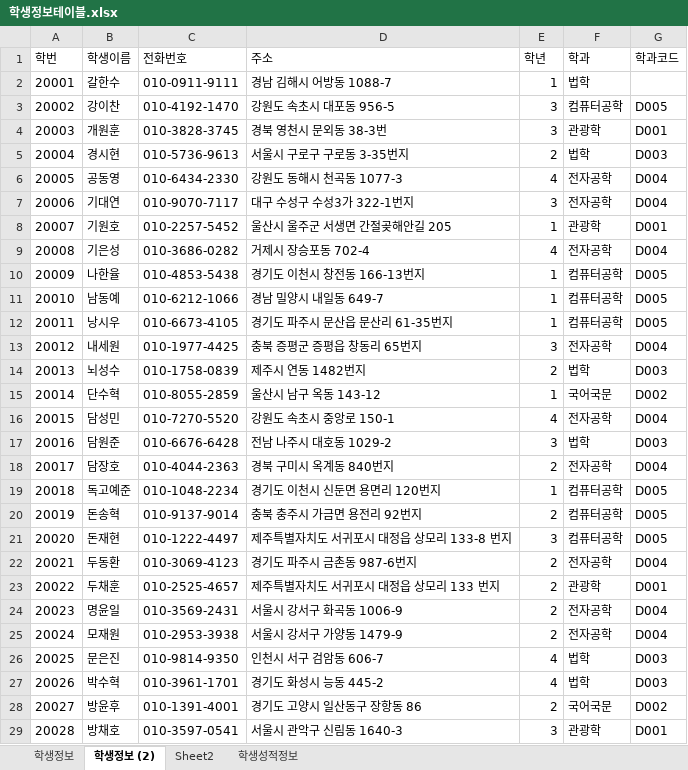
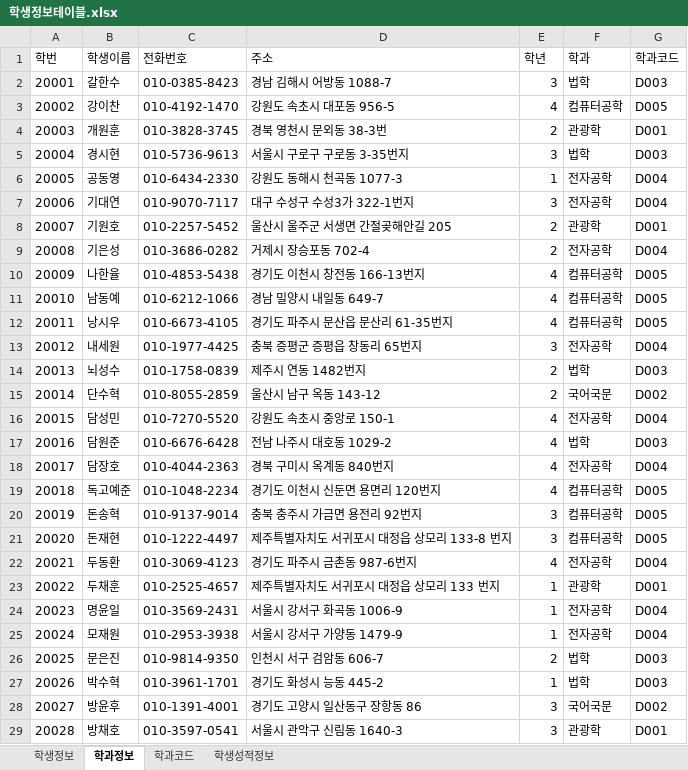
Before and after one commit to H2LJH/Biz_506_2020_07_DBMS, an Excel workbook: 참고자료/학생정보테이블.xlsx, sheet 학과정보, drawn as a sheet; only a part is shown; values as stored, in another font and other column widths than the file's, no borders; the diff covers the shown part only; the diff names each change by its address in the sheet, - before the commit and + after, or states it on an @@ line.

```diff
--- a/참고자료/학생정보테이블.xlsx (sheet 학과정보)
+++ b/참고자료/학생정보테이블.xlsx (sheet 학과정보)
-sheet tab: 학생정보 (2)
+sheet tab: 학과정보
-sheet tab: Sheet2
+sheet tab: 학과코드
-C2 (전화번호): 010-0911-9111
+C2 (전화번호): 010-0385-8423
-E2 (학년): 1
+E2 (학년): 3
-G2 (학과코드): (empty)
+G2 (학과코드): D003
-E3 (학년): 3
+E3 (학년): 4
-E4 (학년): 3
+E4 (학년): 2
-E5 (학년): 2
+E5 (학년): 3
-E6 (학년): 4
+E6 (학년): 1
-E8 (학년): 1
+E8 (학년): 2
-E9 (학년): 4
+E9 (학년): 2
-E10:E12 (학년): 1
+E10:E12 (학년): 4
-E15 (학년): 1
+E15 (학년): 2
-E17 (학년): 3
+E17 (학년): 4
-E18 (학년): 2
+E18 (학년): 4
-E19 (학년): 1
+E19 (학년): 4
-E20 (학년): 2
+E20 (학년): 3
-E22 (학년): 2
+E22 (학년): 4
-E23:E25 (학년): 2
+E23:E25 (학년): 1
-E26 (학년): 4
+E26 (학년): 2
-E27 (학년): 4
+E27 (학년): 1
-E28 (학년): 2
+E28 (학년): 3
```
Also changed, not shown: 55 edited cells elsewhere in this sheet, sheet 학생성적정보, sheet 학생정보, sheet 학과코드, formulas that keep their value, 참고자료/00.테이블명세 양식.xlsx, 5 other files.
